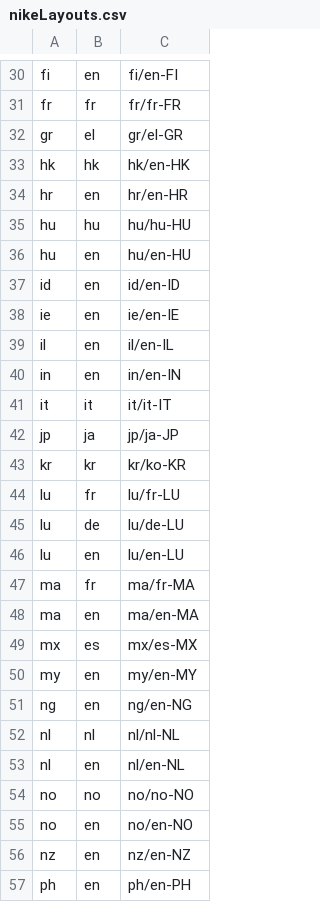
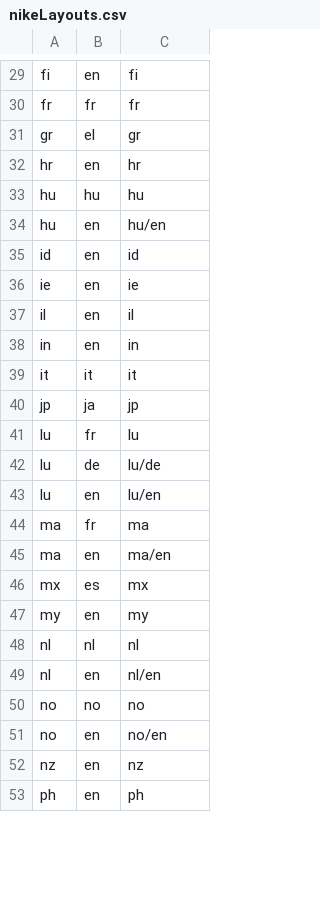
Before and after one commit to ksalmon/BWScripts, a CSV file: data/nike/uat/nikeLayouts.csv, drawn as a sheet; only a part is shown, gaps mark what is left out; removed rows and columns are numbered as before the commit, all else as after; the diff covers the shown part only; the diff names each change by its address in the sheet, - before the commit and + after, or states it on an @@ line.

```diff
--- a/data/nike/uat/nikeLayouts.csv
+++ b/data/nike/uat/nikeLayouts.csv
-C29: fi/en-FI
+C29: fi
-C30: fr/fr-FR
+C30: fr
-C31: gr/el-GR
+C31: gr
-row 33: hk | hk | hk/en-HK
-C32: hr/en-HR
+C32: hr
-C33: hu/hu-HU
+C33: hu
-C34: hu/en-HU
+C34: hu/en
-C35: id/en-ID
+C35: id
-C36: ie/en-IE
+C36: ie
-C37: il/en-IL
+C37: il
-C38: in/en-IN
+C38: in
-C39: it/it-IT
+C39: it
-C40: jp/ja-JP
+C40: jp
-row 43: kr | kr | kr/ko-KR
-C41: lu/fr-LU
+C41: lu
-C42: lu/de-LU
+C42: lu/de
-C43: lu/en-LU
+C43: lu/en
-C44: ma/fr-MA
+C44: ma
-C45: ma/en-MA
+C45: ma/en
-C46: mx/es-MX
+C46: mx
-C47: my/en-MY
+C47: my
-row 51: ng | en | ng/en-NG
-C48: nl/nl-NL
+C48: nl
-C49: nl/en-NL
+C49: nl/en
-C50: no/no-NO
+C50: no
-C51: no/en-NO
+C51: no/en
-C52: nz/en-NZ
+C52: nz
-C53: ph/en-PH
+C53: ph
```
Also changed, not shown: 1 added row, 1 removed row and 46 edited cells elsewhere in this file, data/nike/uat/layoutIds.csv, data/nike/uat/locales.csv, 5 other files.
